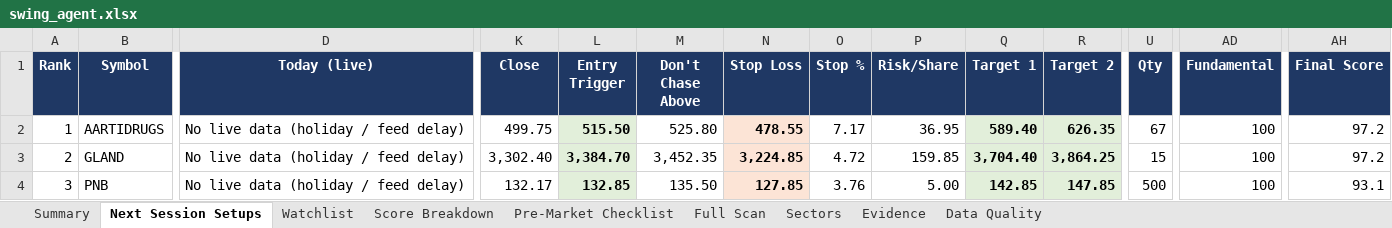
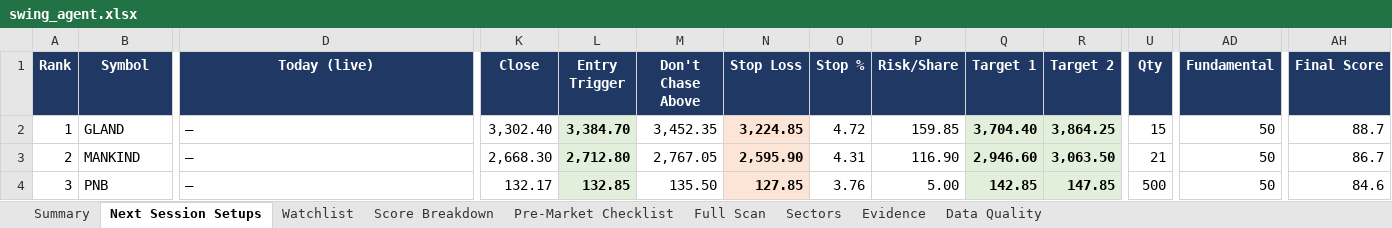
Before and after one commit to KGR1516/Srikanth-swing-trade-agent-fullnse-, an Excel workbook: data/output/swing_agent.xlsx, sheet Next Session Setups, drawn as a sheet; only a part is shown, gaps mark what is left out; values as stored, in another font and other column widths than the file's, no borders; conditional formats not drawn; the diff covers the shown part only; the diff names each change by its address in the sheet, - before the commit and + after, or states it on an @@ line.

```diff
--- a/data/output/swing_agent.xlsx (sheet Next Session Setups)
+++ b/data/output/swing_agent.xlsx (sheet Next Session Setups)
-B2 (Symbol): AARTIDRUGS
+B2 (Symbol): GLAND
-D2:D4 (Today (live)): No live data (holiday / feed delay)
+D2:D4 (Today (live)): —
-K2 (Close): 499.75
+K2 (Close): 3,302.40
-L2 (Entry Trigger): 515.50
+L2 (Entry Trigger): 3,384.70
-M2 (Don't Chase Above): 525.80
+M2 (Don't Chase Above): 3,452.35
-N2 (Stop Loss): 478.55
+N2 (Stop Loss): 3,224.85
-O2 (Stop %): 7.17
+O2 (Stop %): 4.72
-P2 (Risk/Share): 36.95
+P2 (Risk/Share): 159.85
-Q2 (Target 1): 589.40
+Q2 (Target 1): 3,704.40
-R2 (Target 2): 626.35
+R2 (Target 2): 3,864.25
-U2 (Qty): 67
+U2 (Qty): 15
-AD2:AD4 (Fundamental): 100
+AD2:AD4 (Fundamental): 50
-AH2 (Final Score): 97.2
+AH2 (Final Score): 88.7
-B3 (Symbol): GLAND
+B3 (Symbol): MANKIND
-K3 (Close): 3,302.40
+K3 (Close): 2,668.30
-L3 (Entry Trigger): 3,384.70
+L3 (Entry Trigger): 2,712.80
-M3 (Don't Chase Above): 3,452.35
+M3 (Don't Chase Above): 2,767.05
-N3 (Stop Loss): 3,224.85
+N3 (Stop Loss): 2,595.90
-O3 (Stop %): 4.72
+O3 (Stop %): 4.31
-P3 (Risk/Share): 159.85
+P3 (Risk/Share): 116.90
-Q3 (Target 1): 3,704.40
+Q3 (Target 1): 2,946.60
-R3 (Target 2): 3,864.25
+R3 (Target 2): 3,063.50
-U3 (Qty): 15
+U3 (Qty): 21
-AH3 (Final Score): 97.2
+AH3 (Final Score): 86.7
-AH4 (Final Score): 93.1
+AH4 (Final Score): 84.6
```
Also changed, not shown: 83 edited cells elsewhere in this sheet, sheet Evidence, sheet Score Breakdown, sheet Watchlist, sheet Full Scan, sheet Data Quality, sheet Pre-Market Checklist, 1 more sheet, 4 other files.
